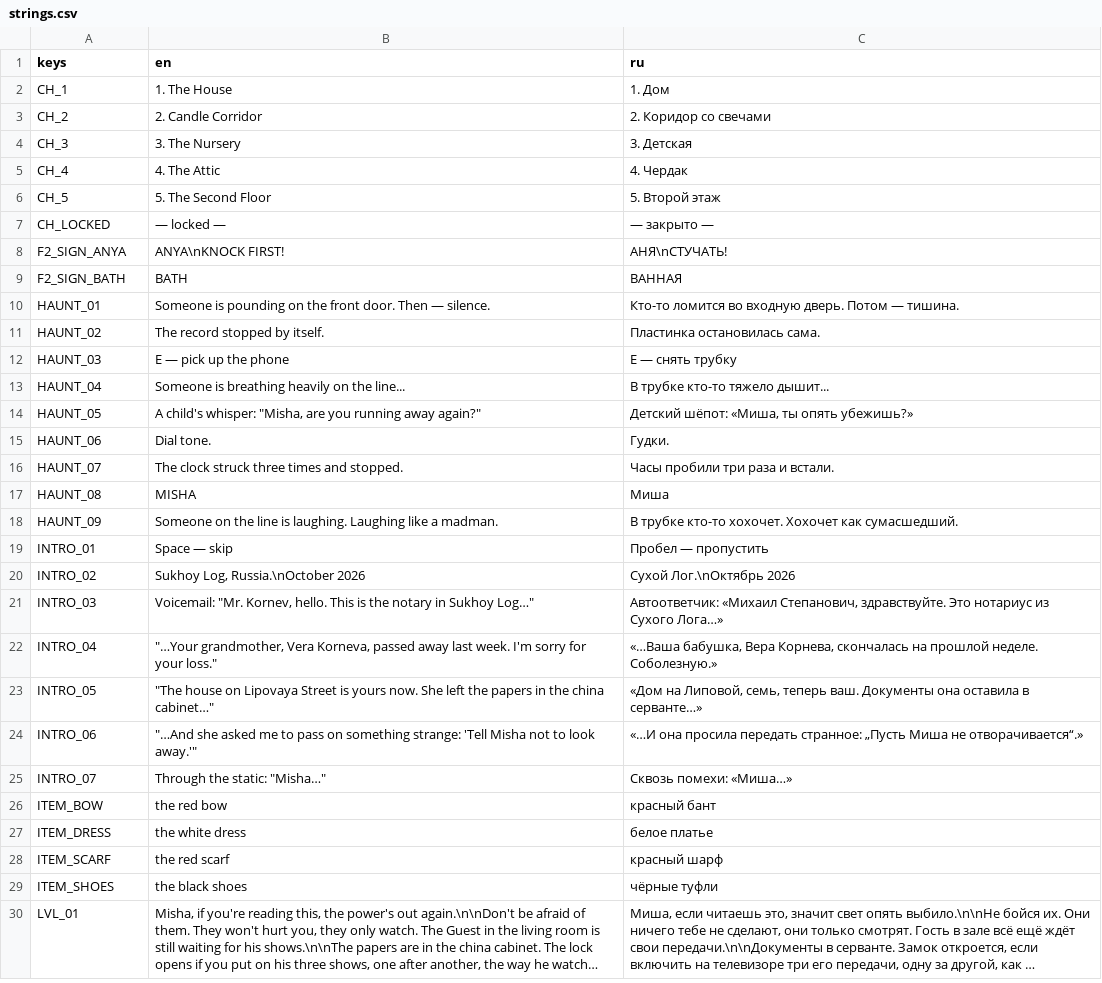
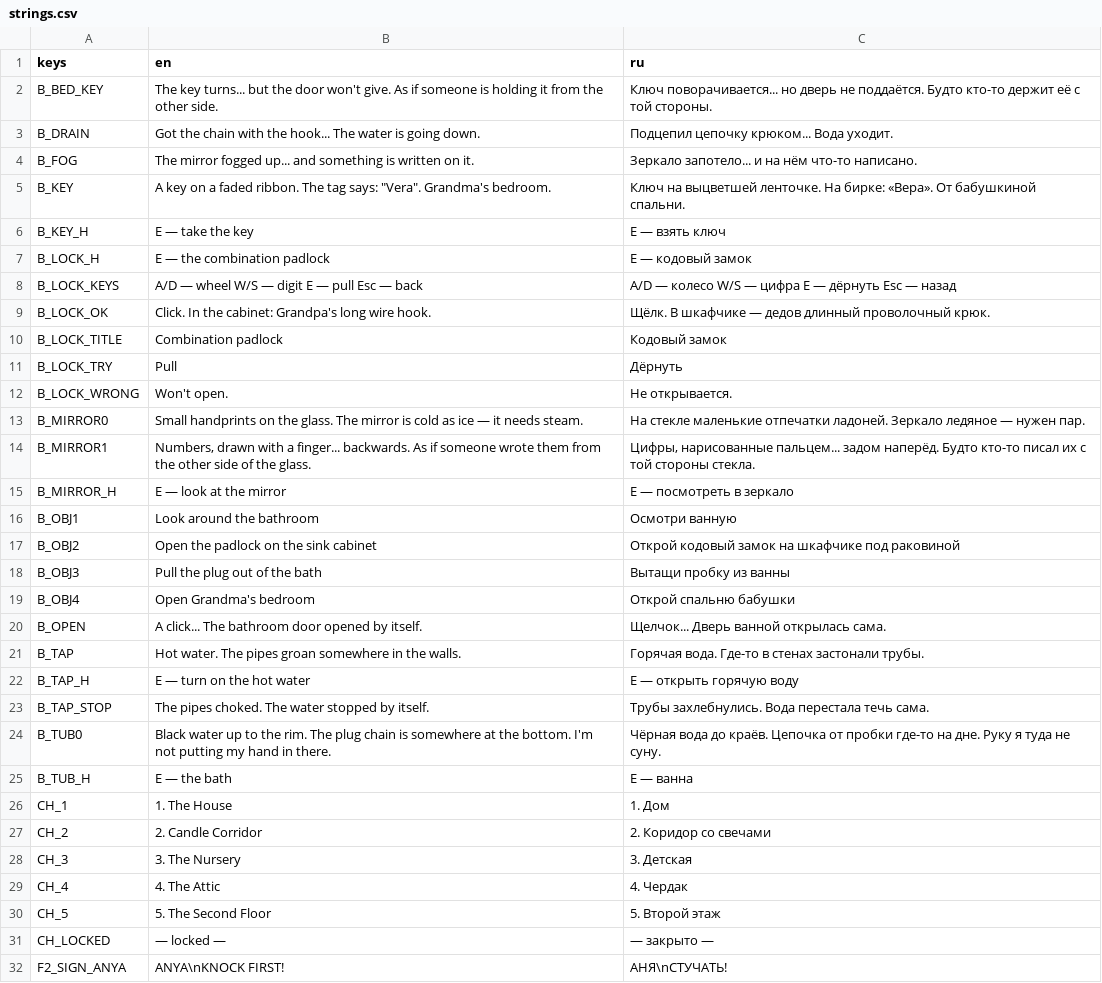
Before and after one commit to Lavarenka/don-t_look_away, a CSV file: lang/strings.csv, drawn as a sheet; only a part is shown; the shorter side is filled out with more unchanged rows; long unchanged cells end in ….

```diff
--- a/lang/strings.csv
+++ b/lang/strings.csv
@@ -1,2 +1,26 @@
 keys,en,ru
+B_BED_KEY,The key turns... but the door won't give. As if someone is holding it from the other side.,Ключ поворачивается... но дверь не поддаётся. Будто кто-то держит её с той стороны.
+B_DRAIN,Got the chain with the hook... The water is going down.,Подцепил цепочку крюком... Вода уходит.
+B_FOG,The mirror fogged up... and something is written on it.,Зеркало запотело... и на нём что-то написано.
+B_KEY,"A key on a faded ribbon. The tag says: ""Vera"". Grandma's bedroom.",Ключ на выцветшей ленточке. На бирке: «Вера». От бабушкиной спальни.
+B_KEY_H,E — take the key,E — взять ключ
+B_LOCK_H,E — the combination padlock,E — кодовый замок
+B_LOCK_KEYS,A/D — wheel   W/S — digit   E — pull   Esc — back,A/D — колесо   W/S — цифра   E — дёрнуть   Esc — назад
+B_LOCK_OK,Click. In the cabinet: Grandpa's long wire hook.,Щёлк. В шкафчике — дедов длинный проволочный крюк.
+B_LOCK_TITLE,Combination padlock,Кодовый замок
+B_LOCK_TRY,Pull,Дёрнуть
+B_LOCK_WRONG,Won't open.,Не открывается.
+B_MIRROR0,Small handprints on the glass. The mirror is cold as ice — it needs steam.,На стекле маленькие отпечатки ладоней. Зеркало ледяное — нужен пар.
+B_MIRROR1,"Numbers, drawn with a finger... backwards. As if someone wrote them from the other side of the glass.","Цифры, нарисованные пальцем... задом наперёд. Будто кто-то писал их с той стороны стекла."
+B_MIRROR_H,E — look at the mirror,E — посмотреть в зеркало
+B_OBJ1,Look around the bathroom,Осмотри ванную
+B_OBJ2,Open the padlock on the sink cabinet,Открой кодовый замок на шкафчике под раковиной
+B_OBJ3,Pull the plug out of the bath,Вытащи пробку из ванны
+B_OBJ4,Open Grandma's bedroom,Открой спальню бабушки
+B_OPEN,A click... The bathroom door opened by itself.,Щелчок... Дверь ванной открылась сама.
+B_TAP,Hot water. The pipes groan somewhere in the walls.,Горячая вода. Где-то в стенах застонали трубы.
+B_TAP_H,E — turn on the hot water,E — открыть горячую воду
+B_TAP_STOP,The pipes choked. The water stopped by itself.,Трубы захлебнулись. Вода перестала течь сама.
+B_TUB0,Black water up to the rim. The plug chain is somewhere at the bottom. I'm not putting my hand in there.,Чёрная вода до краёв. Цепочка от пробки где-то на дне. Руку я туда не суну.
+B_TUB_H,E — the bath,E — ванна
 CH_1,1. The House,1. Дом
```
Also changed, not shown: 21 other files.
